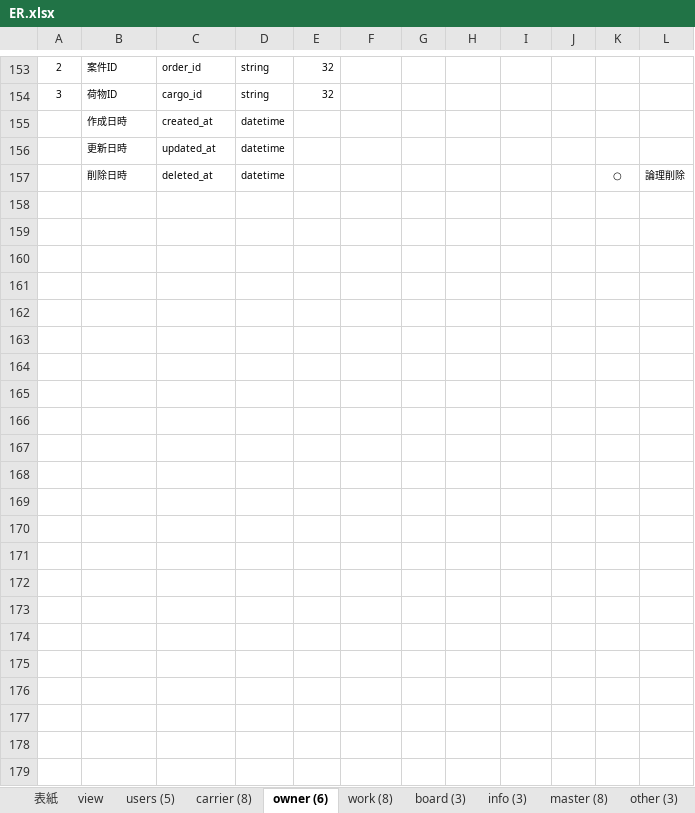
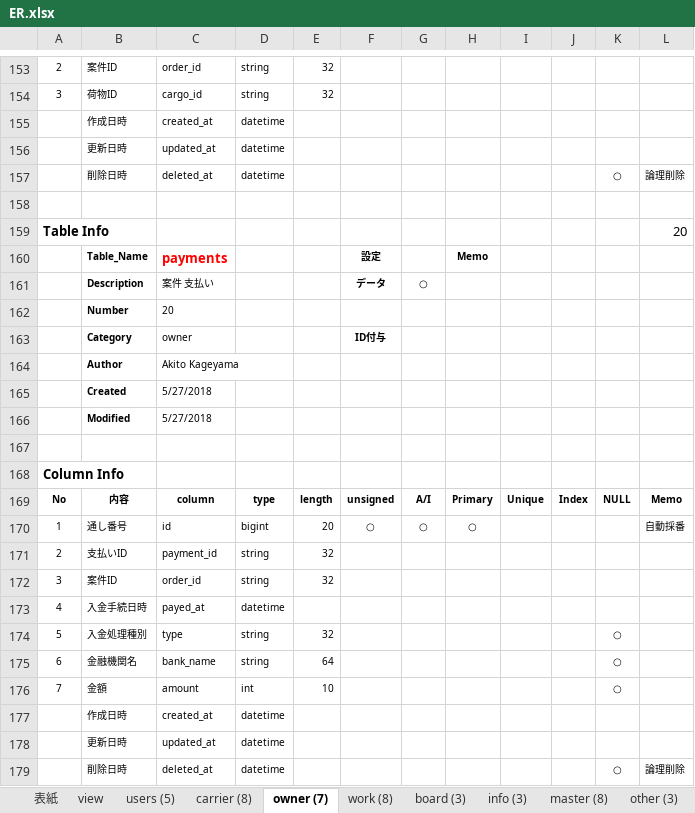
Before and after one commit to Akito-K/www.transporter.fun, an Excel workbook: root/datas/ER.xlsx, sheet owner (7), drawn as a sheet; only a part is shown, gaps mark what is left out; values as stored, in another font and other column widths than the file's, no borders; conditional formats not drawn; the diff names each change by its address in the sheet, - before the commit and + after, or states it on an @@ line.

```diff
--- a/root/datas/ER.xlsx (sheet owner (7))
+++ b/root/datas/ER.xlsx (sheet owner (7))
-sheet tab: owner (6)
+sheet tab: owner (7)
+row 158: (empty)
+row 159: Table Info |  |  |  |  |  |  |  |  |  |  | 20
+row 160:  | Table_Name | payments |  |  | 設定 |  | Memo
+row 161:  | Description | 案件 支払い |  |  | データ | ○
+row 162:  | Number | 20
+row 163:  | Category | owner |  |  | ID付与
+row 164:  | Author | Akito Kageyama
+row 165:  | Created | 5/27/2018
+row 166:  | Modified | 5/27/2018
+row 167: (empty)
+row 168: Column Info
+row 169: No | 内容 | column | type | length | unsigned | A/I | Primary | Unique | Index | NULL | Memo
+row 170: 1 | 通し番号 | id | bigint | 20 | ○ | ○ | ○ |  |  |  | 自動採番
+row 171: 2 | 支払いID | payment_id | string | 32
+row 172: 3 | 案件ID | order_id | string | 32
+row 173: 4 | 入金手続日時 | payed_at | datetime
+row 174: 5 | 入金処理種別 | type | string | 32 |  |  |  |  |  | ○
+row 175: 6 | 金融機関名 | bank_name | string | 64 |  |  |  |  |  | ○
+row 176: 7 | 金額 | amount | int | 10 |  |  |  |  |  | ○
+row 177:  | 作成日時 | created_at | datetime
+row 178:  | 更新日時 | updated_at | datetime
+row 179:  | 削除日時 | deleted_at | datetime |  |  |  |  |  |  | ○ | 論理削除
```
Also changed, not shown: sheet master (8), sheet work (8), sheet other (3), sheet info (3), sheet board (3), sheet view, 1 more sheet, formulas that keep their value, charts or pictures, 23 other files.
